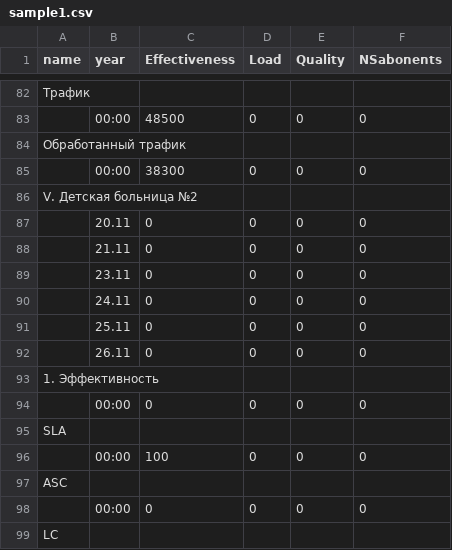
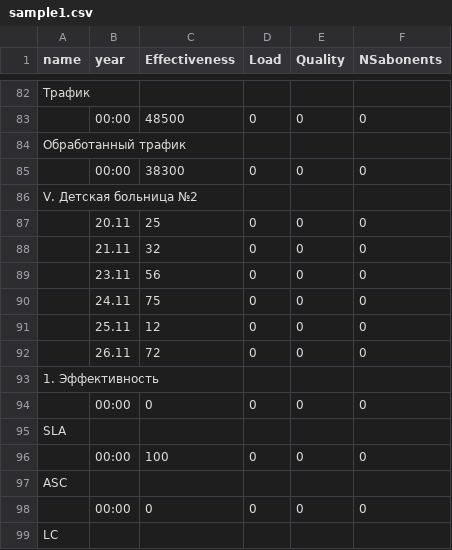
Before and after one commit to Znack/minfin, a CSV file: data/sample1.csv, drawn as a sheet; only a part is shown, gaps mark what is left out; the diff names each change by its address in the sheet, - before the commit and + after, or states it on an @@ line.

Commit message:
channge data in sample1.csv

```diff
--- a/data/sample1.csv
+++ b/data/sample1.csv
-C87 (Effectiveness): 0
+C87 (Effectiveness): 25
-C88 (Effectiveness): 0
+C88 (Effectiveness): 32
-C89 (Effectiveness): 0
+C89 (Effectiveness): 56
-C90 (Effectiveness): 0
+C90 (Effectiveness): 75
-C91 (Effectiveness): 0
+C91 (Effectiveness): 12
-C92 (Effectiveness): 0
+C92 (Effectiveness): 72
```
Also changed, not shown: 1 other file.
